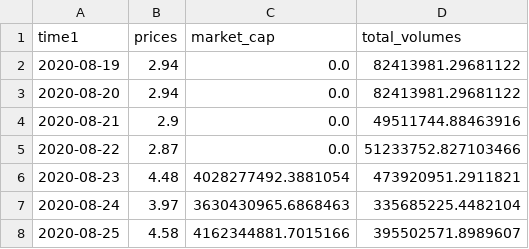
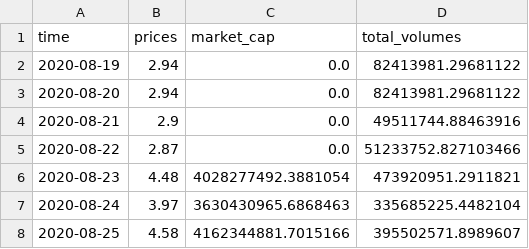
Before and after one commit to Faustoezquerra/PI_DA-main, a CSV file: API_coingenko/fecha_precio_market_cap_total_volumes/polkadot_historical_data.csv, drawn as a sheet; only a part is shown.

```diff
--- a/API_coingenko/fecha_precio_market_cap_total_volumes/polkadot_historical_data.csv
+++ b/API_coingenko/fecha_precio_market_cap_total_volumes/polkadot_historical_data.csv
@@ -1,2 +1,2 @@
-time1,prices,market_cap,total_volumes
+time,prices,market_cap,total_volumes
 2020-08-19,2.94,0.0,82413981.29681122
```
Also changed, not shown: API_coingenko/criptos_a_precio_BTC/criptos_a_precio_BTC.csv, API_coingenko/fecha_precio_market_cap_total_volumes/bitcoin_historical_data.csv, 14 other files.
